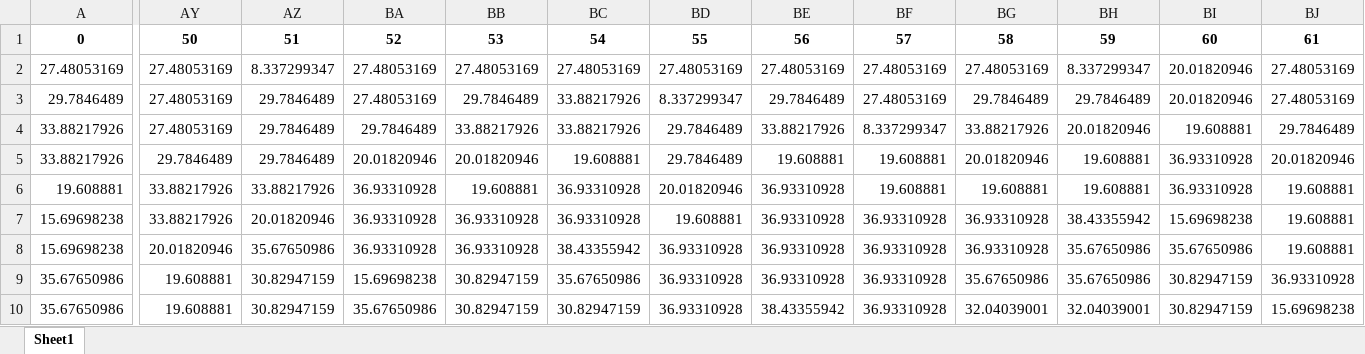
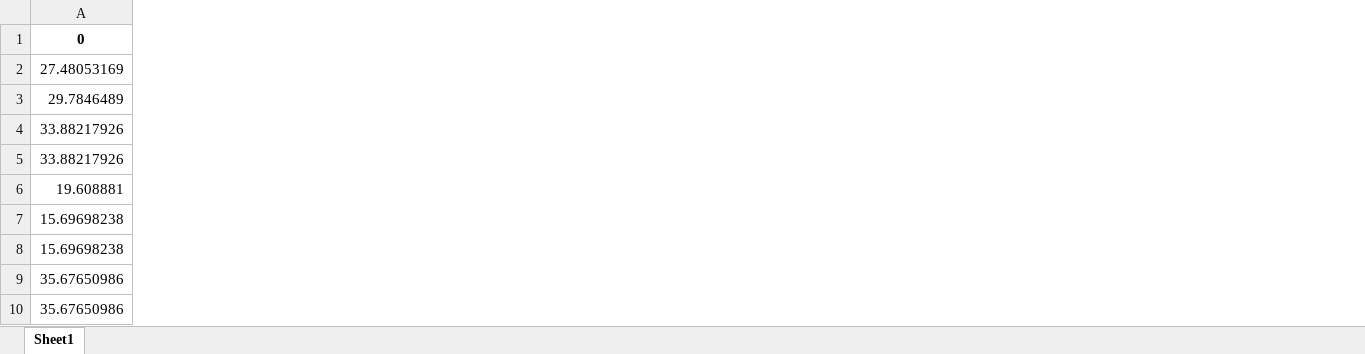
Before and after one commit to mingsongli/deepDA, an Excel workbook: verification/proxy_modelb.xlsx, sheet Sheet1, drawn as a sheet; only a part is shown, gaps mark what is left out; values as stored, in another font and other column widths than the file's, no borders; the diff covers the shown part only; the diff names each change by its address in the sheet, - before the commit and + after, or states it on an @@ line.

```diff
--- a/verification/proxy_modelb.xlsx (sheet Sheet1)
+++ b/verification/proxy_modelb.xlsx (sheet Sheet1)
-column AY, rows 1-10: 50 | 27.48053169 | 27.48053169 | 27.48053169 | 29.7846489 | 33.88217926 | 33.88217926 | 20.01820946 | 19.608881 | 19.608881
-column AZ, rows 1-10: 51 | 8.337299347 | 29.7846489 | 29.7846489 | 29.7846489 | 33.88217926 | 20.01820946 | 35.67650986 | 30.82947159 | 30.82947159
-column BA, rows 1-10: 52 | 27.48053169 | 27.48053169 | 29.7846489 | 20.01820946 | 36.93310928 | 36.93310928 | 36.93310928 | 15.69698238 | 35.67650986
-column BB, rows 1-10: 53 | 27.48053169 | 29.7846489 | 33.88217926 | 20.01820946 | 19.608881 | 36.93310928 | 36.93310928 | 30.82947159 | 30.82947159
-column BC, rows 1-10: 54 | 27.48053169 | 33.88217926 | 33.88217926 | 19.608881 | 36.93310928 | 36.93310928 | 38.43355942 | 35.67650986 | 30.82947159
-column BD, rows 1-10: 55 | 27.48053169 | 8.337299347 | 29.7846489 | 29.7846489 | 20.01820946 | 19.608881 | 36.93310928 | 36.93310928 | 36.93310928
-column BE, rows 1-10: 56 | 27.48053169 | 29.7846489 | 33.88217926 | 19.608881 | 36.93310928 | 36.93310928 | 36.93310928 | 36.93310928 | 38.43355942
-column BF, rows 1-10: 57 | 27.48053169 | 27.48053169 | 8.337299347 | 19.608881 | 19.608881 | 36.93310928 | 36.93310928 | 36.93310928 | 36.93310928
-column BG, rows 1-10: 58 | 27.48053169 | 29.7846489 | 33.88217926 | 20.01820946 | 19.608881 | 36.93310928 | 36.93310928 | 35.67650986 | 32.04039001
-column BH, rows 1-10: 59 | 8.337299347 | 29.7846489 | 20.01820946 | 19.608881 | 19.608881 | 38.43355942 | 35.67650986 | 35.67650986 | 32.04039001
-column BI, rows 1-10: 60 | 20.01820946 | 20.01820946 | 19.608881 | 36.93310928 | 36.93310928 | 15.69698238 | 35.67650986 | 30.82947159 | 30.82947159
-column BJ, rows 1-10: 61 | 27.48053169 | 27.48053169 | 29.7846489 | 20.01820946 | 19.608881 | 19.608881 | 19.608881 | 36.93310928 | 15.69698238
```
Also changed, not shown: 38 removed columns elsewhere in this sheet, verification/proxy_data.xlsx, verification/proxy_modela.xlsx, 14 other files.
